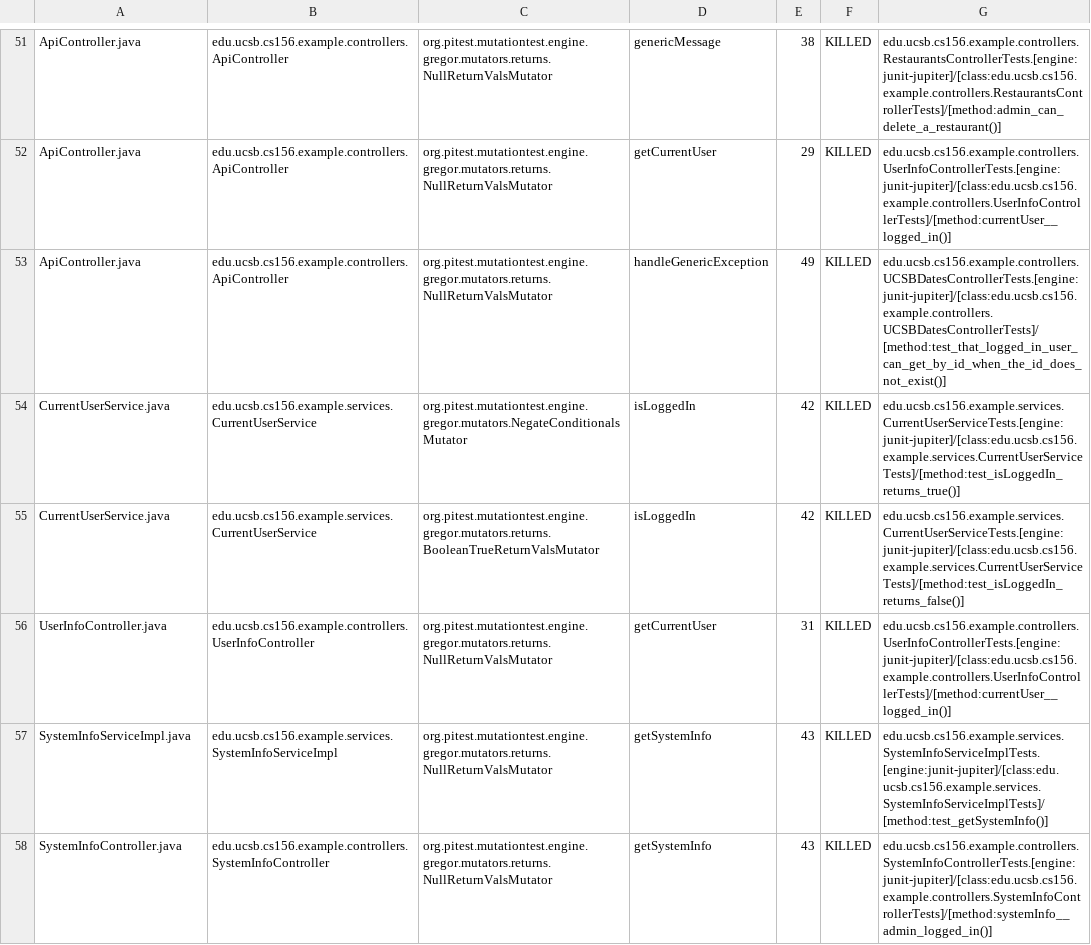
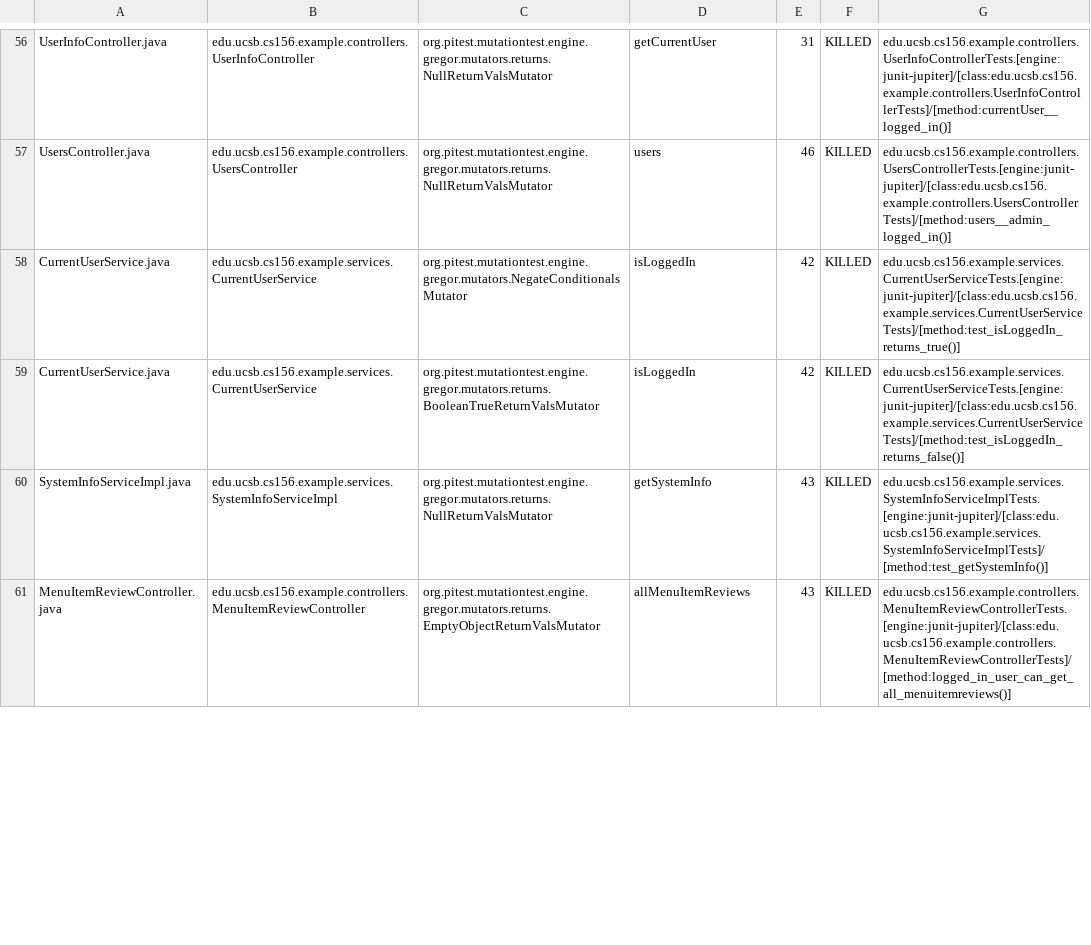
Before and after one commit to ucsb-cs156-f24/team01-f24-08, a CSV file: pitest/mutations.csv, drawn as a sheet; only a part is shown, gaps mark what is left out; removed rows and columns are numbered as before the commit, all else as after; the diff covers the shown part only; the diff names each change by its address in the sheet, - before the commit and + after, or states it on an @@ line.

Commit message:
Deploying to gh-pages from @ ucsb-cs156-f24/team01-f24-08@3f98bed854f9690926496eefa24c4b9409d526e0 🚀

```diff
--- a/pitest/mutations.csv
+++ b/pitest/mutations.csv
-A56: ApiController.java
+A56: UserInfoController.java
-B56: edu.ucsb.cs156.example.controllers.ApiController
+B56: edu.ucsb.cs156.example.controllers.UserInfoController
-D56: genericMessage
+D56: getCurrentUser
-E56: 38
+E56: 31
-G56: edu.ucsb.cs156.example.controllers.RestaurantsControllerTests.[engine:junit-jupiter]/[class:edu.ucsb.cs156.example.controllers.RestaurantsControllerTests]/[method:admin_can_delete_a_restaurant()]
+G56: edu.ucsb.cs156.example.controllers.UserInfoControllerTests.[engine:junit-jupiter]/[class:edu.ucsb.cs156.example.controllers.UserInfoControllerTests]/[method:currentUser__logged_in()]
@@ row 52 moved to row 2: ApiController.java @@
-A57: ApiController.java
+A57: UsersController.java
-B57: edu.ucsb.cs156.example.controllers.ApiController
+B57: edu.ucsb.cs156.example.controllers.UsersController
-D57: handleGenericException
+D57: users
-E57: 49
+E57: 46
-G57: edu.ucsb.cs156.example.controllers.UCSBDatesControllerTests.[engine:junit-jupiter]/[class:edu.ucsb.cs156.example.controllers.UCSBDatesControllerTests]/[method:test_that_logged_in_user_can_get_by_id_when_the_id_does_not_exist()]
+G57: edu.ucsb.cs156.example.controllers.UsersControllerTests.[engine:junit-jupiter]/[class:edu.ucsb.cs156.example.controllers.UsersControllerTests]/[method:users__admin_logged_in()]
-row 56: UserInfoController.java | edu.ucsb.cs156.example.controllers.UserInfoController | org.pitest.mutationtest.engine.gregor.mutators.returns.NullReturnValsMutator | getCurrentUser | 31 | KILLED | edu.ucsb.cs156.example.controllers.UserInfoControllerTests.[engine:junit-jupiter]/[class:edu.ucsb.cs156.example.controllers.UserInfoControllerTests]/[method:currentUser__logged_in()]
-A61: SystemInfoController.java
+A61: MenuItemReviewController.java
-B61: edu.ucsb.cs156.example.controllers.SystemInfoController
+B61: edu.ucsb.cs156.example.controllers.MenuItemReviewController
-C61: org.pitest.mutationtest.engine.gregor.mutators.returns.NullReturnValsMutator
+C61: org.pitest.mutationtest.engine.gregor.mutators.returns.EmptyObjectReturnValsMutator
-D61: getSystemInfo
+D61: allMenuItemReviews
-G61: edu.ucsb.cs156.example.controllers.SystemInfoControllerTests.[engine:junit-jupiter]/[class:edu.ucsb.cs156.example.controllers.SystemInfoControllerTests]/[method:systemInfo__admin_logged_in()]
+G61: edu.ucsb.cs156.example.controllers.MenuItemReviewControllerTests.[engine:junit-jupiter]/[class:edu.ucsb.cs156.example.controllers.MenuItemReviewControllerTests]/[method:logged_in_user_can_get_all_menuitemreviews()]
```
Also changed, not shown: 9 added rows, 1 removed row and 29 moved rows elsewhere in this file, 14 other files.
